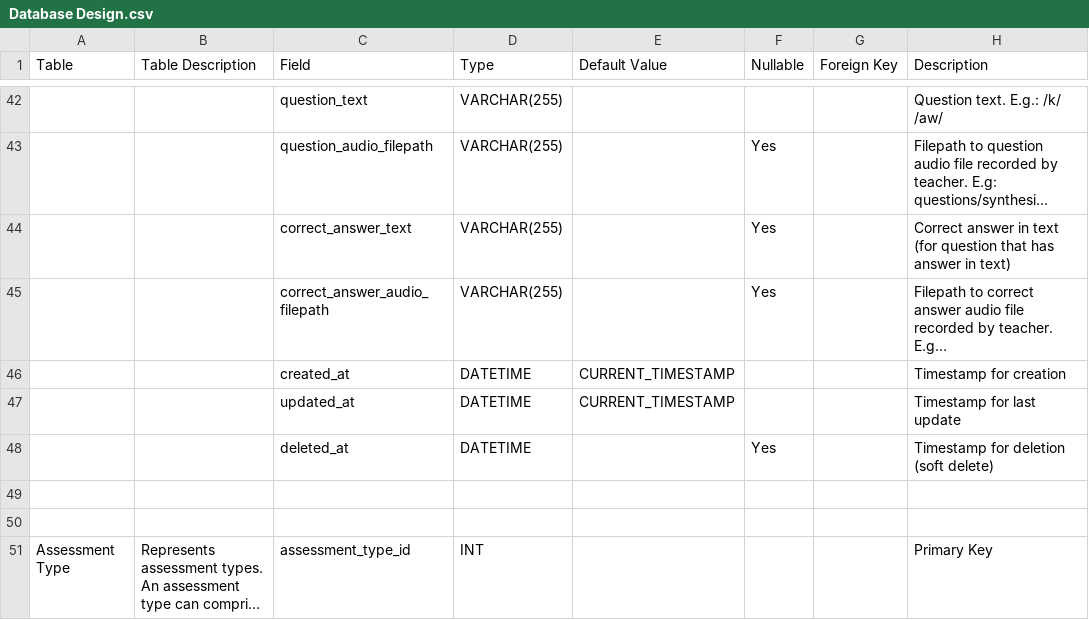
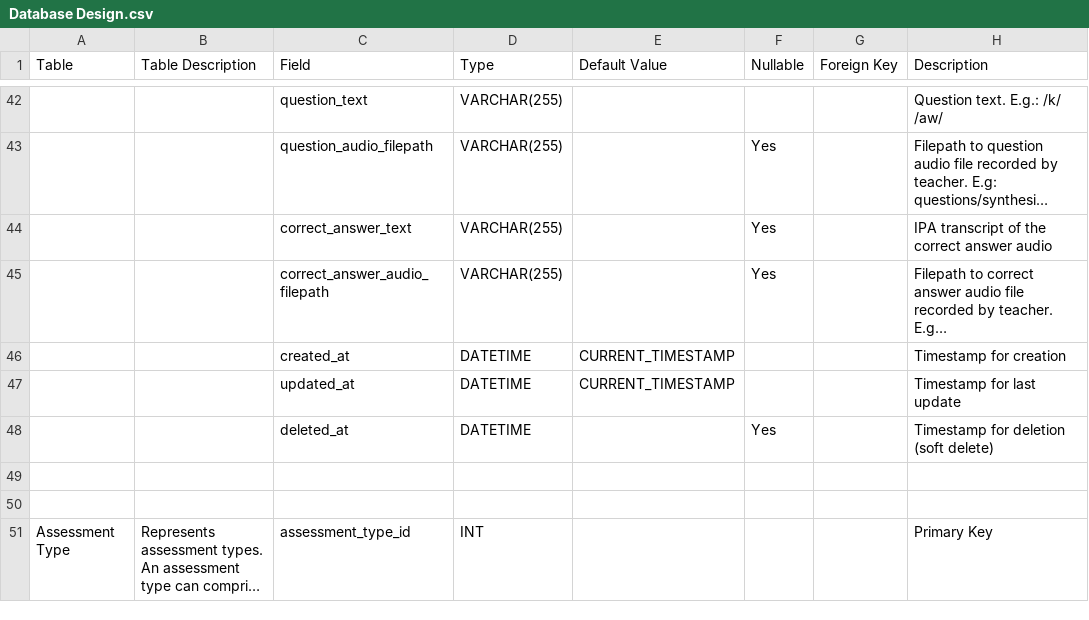
Before and after one commit to Halifax-Learning/documentation, a CSV file: Database Design.csv, drawn as a sheet; only a part is shown, gaps mark what is left out; long unchanged cells end in …; the diff names each change by its address in the sheet, - before the commit and + after, or states it on an @@ line.

Commit message:
update db: column correct_answer_text in table Question will now hold the IPA transcript of the correct answer audio

```diff
--- a/Database Design.csv
+++ b/Database Design.csv
-H44 (Description): Correct answer in text (for question that has answer in text)
+H44 (Description): IPA transcript of the correct answer audio
```
Also changed, not shown: 1 other file.
